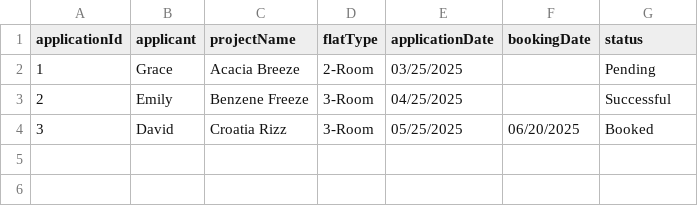
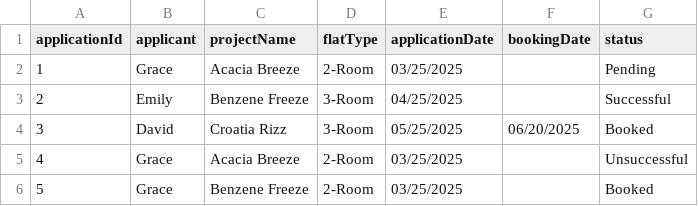
Before and after one commit to nayu-codes/sc2002-bto, a CSV file: resources/ApplicationList.csv, drawn as a sheet.

```diff
--- a/resources/ApplicationList.csv
+++ b/resources/ApplicationList.csv
@@ -4 +4,3 @@ applicationId, applicant, projectName, flatType, applicationDate, bookingDate, s
 3, "David", "Croatia Rizz", "3-Room", "05/25/2025", "06/20/2025", "Booked"
+4, "Grace", "Acacia Breeze", "2-Room", "03/25/2025", , "Unsuccessful"
+5, "Grace", "Benzene Freeze", "2-Room", "03/25/2025", , "Booked"
```
Also changed, not shown: 4 other files.
